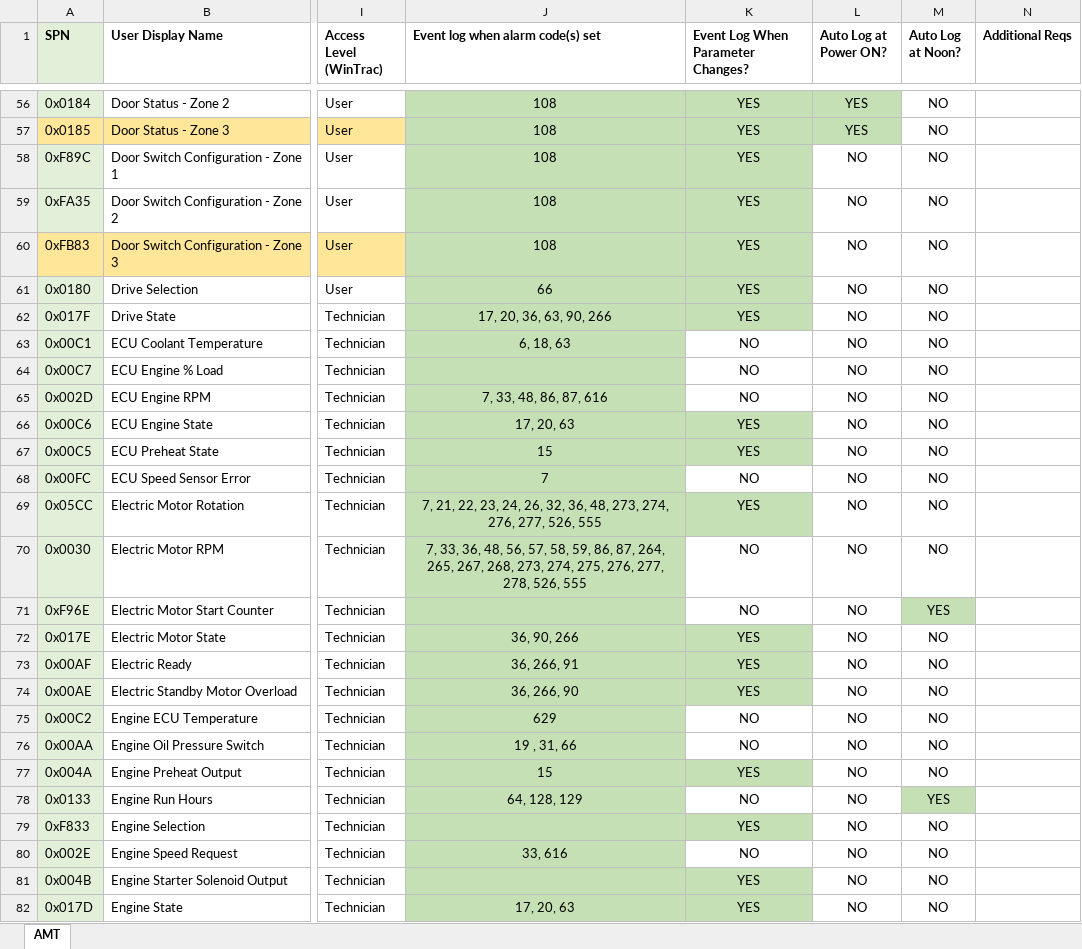
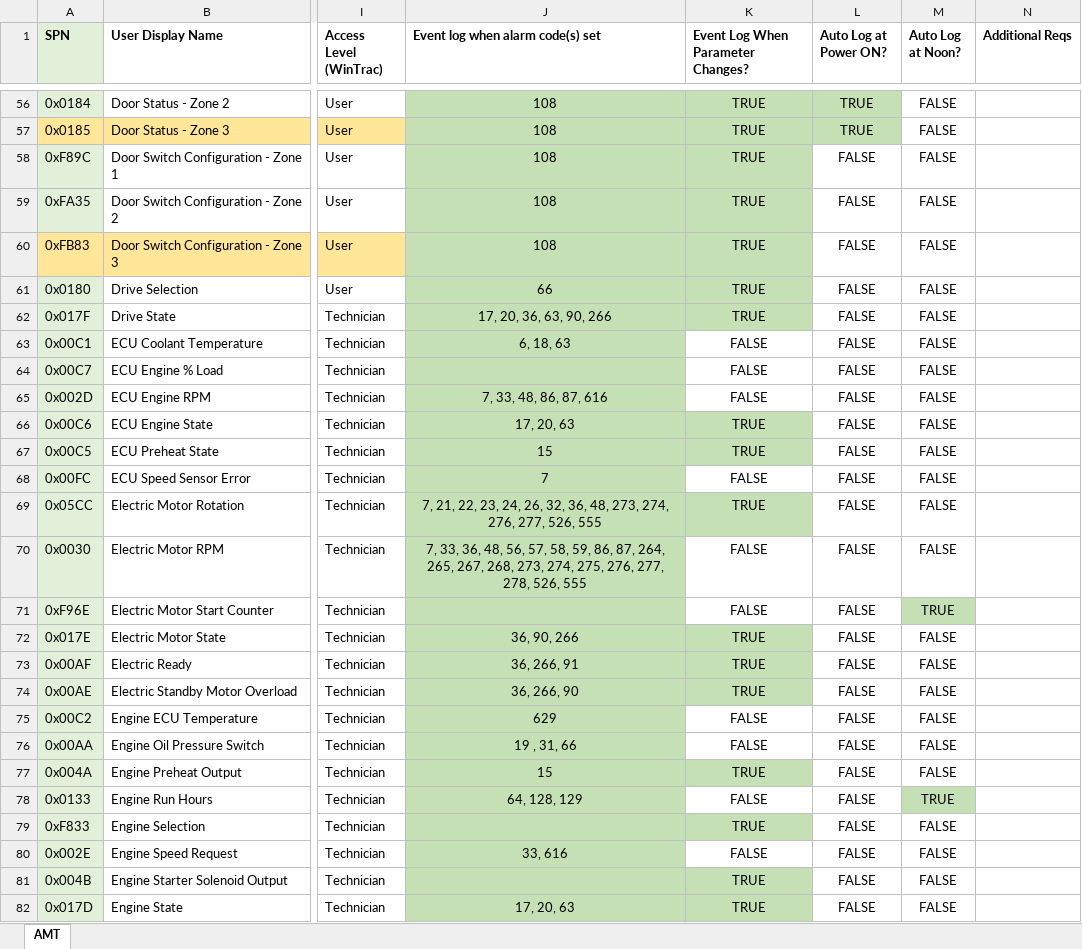
Before and after one commit to TK-SControl-Inten25/complete-pandas-tutorial, an Excel workbook: SWTest/AMT.xlsx, sheet AMT, drawn as a sheet; only a part is shown, gaps mark what is left out; values as stored, in another font and other column widths than the file's, no borders; the diff covers the shown part only; the diff names each change by its address in the sheet, - before the commit and + after, or states it on an @@ line.

Commit message:
Completed filling out the T/F values in the 3 auto log columns

```diff
--- a/SWTest/AMT.xlsx (sheet AMT)
+++ b/SWTest/AMT.xlsx (sheet AMT)
-K56:K62: YES
+K56:K62: TRUE
-L56:L57 (Auto Log at Power ON?): YES
+L56:L57 (Auto Log at Power ON?): TRUE
-M56:M70 (Auto Log at Noon?): NO
+M56:M70 (Auto Log at Noon?): FALSE
-L58:L82 (Auto Log at Power ON?): NO
+L58:L82 (Auto Log at Power ON?): FALSE
-K63:K65: NO
+K63:K65: FALSE
-K66:K67: YES
+K66:K67: TRUE
-K68: NO
+K68: FALSE
-K69: YES
+K69: TRUE
-K70:K71: NO
+K70:K71: FALSE
-M71 (Auto Log at Noon?): YES
+M71 (Auto Log at Noon?): TRUE
-K72:K74: YES
+K72:K74: TRUE
-M72:M77 (Auto Log at Noon?): NO
+M72:M77 (Auto Log at Noon?): FALSE
-K75:K76: NO
+K75:K76: FALSE
-K77: YES
+K77: TRUE
-K78: NO
+K78: FALSE
-M78 (Auto Log at Noon?): YES
+M78 (Auto Log at Noon?): TRUE
-K79: YES
+K79: TRUE
-M79:M82 (Auto Log at Noon?): NO
+M79:M82 (Auto Log at Noon?): FALSE
-K80: NO
+K80: FALSE
-K81:K82: YES
+K81:K82: TRUE
```
Also changed, not shown: 2 removed rows and 434 edited cells elsewhere in this sheet, SWTest/Navigator.xlsx, 5 other files.
